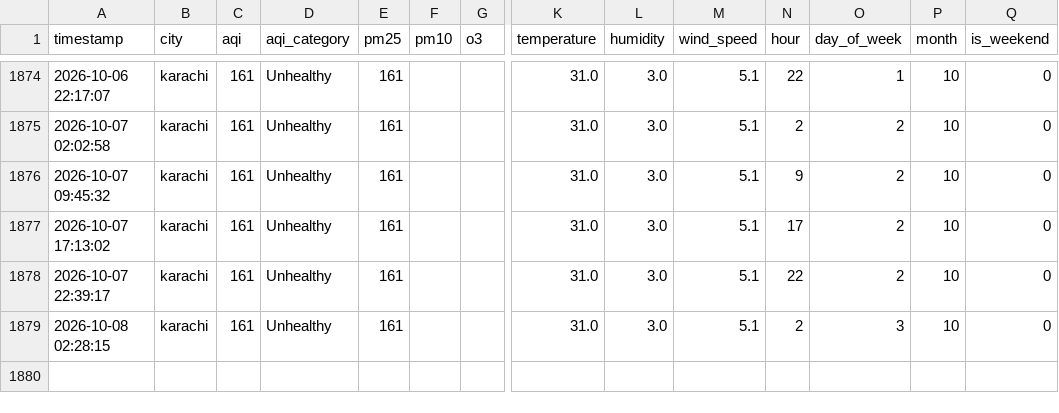
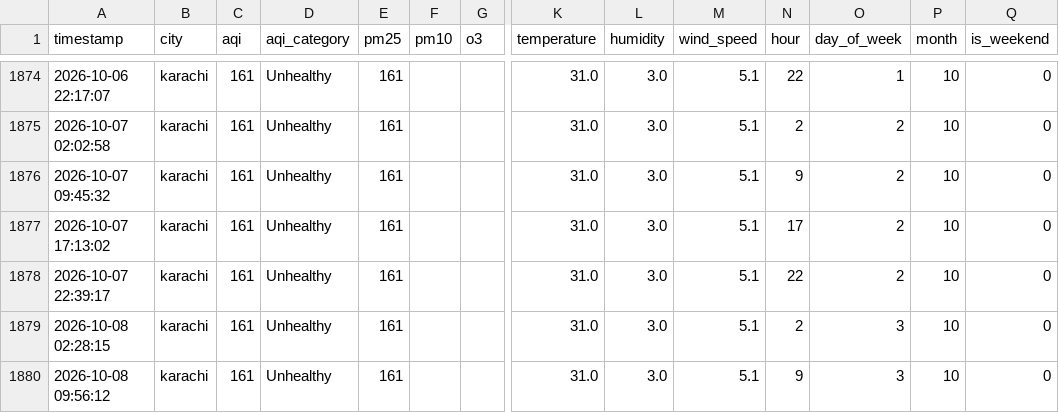
Before and after one commit to vinodkamani/AQI-Predictor, a CSV file: aqi_features.csv, drawn as a sheet; only a part is shown, gaps mark what is left out; rows hold the shown columns only; the diff names each change by its address in the sheet, - before the commit and + after, or states it on an @@ line.

```diff
--- a/aqi_features.csv
+++ b/aqi_features.csv
+row 1880: 2026-10-08 09:56:12 | karachi | 161 | Unhealthy | 161 |  |  | 31.0 | 3.0 | 5.1 | 9 | 3 | 10 | 0
```
